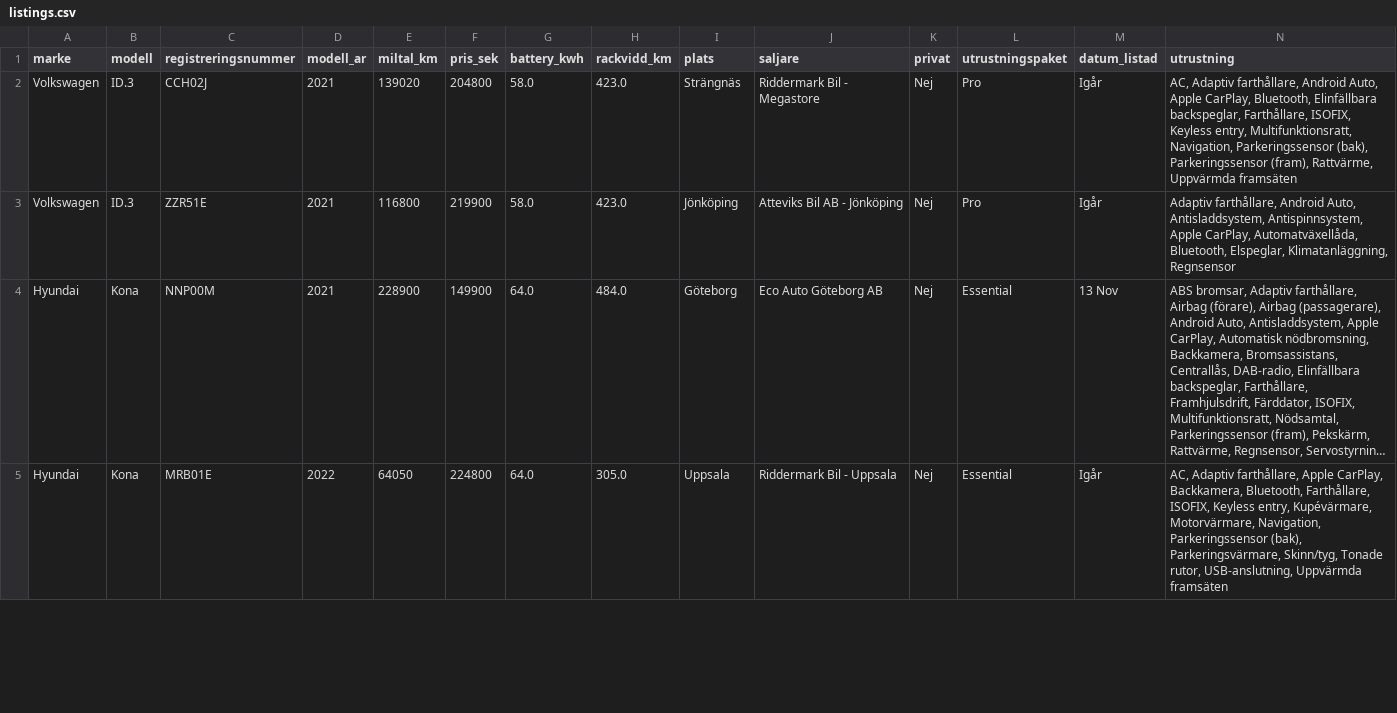
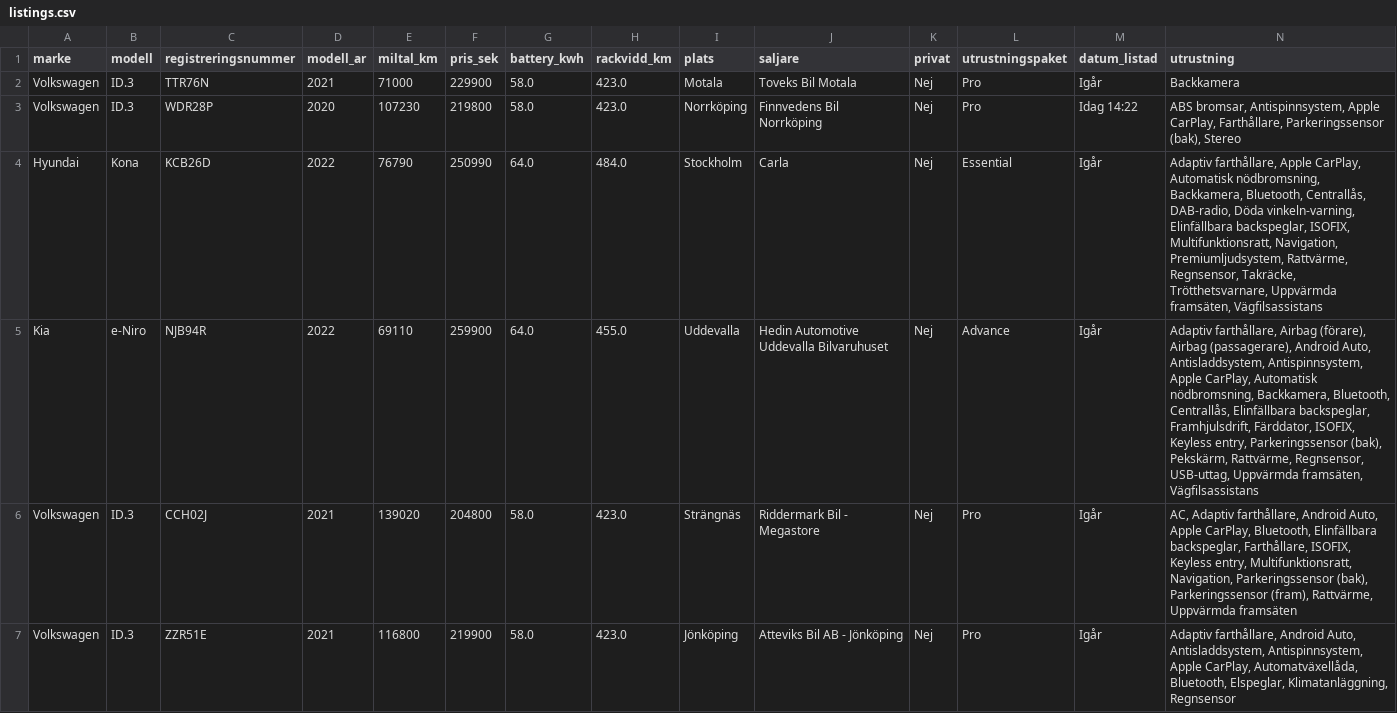
Before and after one commit to FastAndFunky/bilweb_scraper, a CSV file: data/listings.csv, drawn as a sheet; only a part is shown; the shorter side is filled out with more unchanged rows; long unchanged cells end in …; rows hold the shown columns only; the diff names each change by its address in the sheet, - before the commit and + after, or states it on an @@ line.

```diff
--- a/data/listings.csv
+++ b/data/listings.csv
+row 2: Volkswagen | ID.3 | TTR76N | 2021 | 71000 | 229900 | 58.0 | 423.0 | Motala | Toveks Bil Motala | Nej | Pro | Igår | Backkamera
+row 3: Volkswagen | ID.3 | WDR28P | 2020 | 107230 | 219800 | 58.0 | 423.0 | Norrköping | Finnvedens Bil Norrköping | Nej | Pro | Idag 14:22 | ABS bromsar, Antispinnsystem, Apple CarPlay, Farthållare, Parkeringssensor (bak), Stereo
+row 4: Hyundai | Kona | KCB26D | 2022 | 76790 | 250990 | 64.0 | 484.0 | Stockholm | Carla | Nej | Essential | Igår | Adaptiv farthållare, Apple CarPlay, Automatisk nödbromsning, Backkamera, Bluetooth, Centrallås, DAB-radio, Döda vinkeln-varning, Elinfällbara backspeglar, ISOFIX, Multifunktionsratt, Navigation, Premiumljudsystem, Rattvärme, Regnsensor, Takräcke, Trötthetsvarnare, Uppvärmda framsäten, Vägfilsassistans
+row 5: Kia | e-Niro | NJB94R | 2022 | 69110 | 259900 | 64.0 | 455.0 | Uddevalla | Hedin Automotive Uddevalla Bilvaruhuset | Nej | Advance | Igår | Adaptiv farthållare, Airbag (förare), Airbag (passagerare), Android Auto, Antisladdsystem, Antispinnsystem, Apple CarPlay, Automatisk nödbromsning, Backkamera, Bluetooth, Centrallås, Elinfällbara backspeglar, Framhjulsdrift, Färddator, ISOFIX, Keyless entry, Parkeringssensor (bak), Pekskärm, Rattvärme, Regnsensor, USB-uttag, Uppvärmda framsäten, Vägfilsassistans
```
Also changed, not shown: 1 other file.
